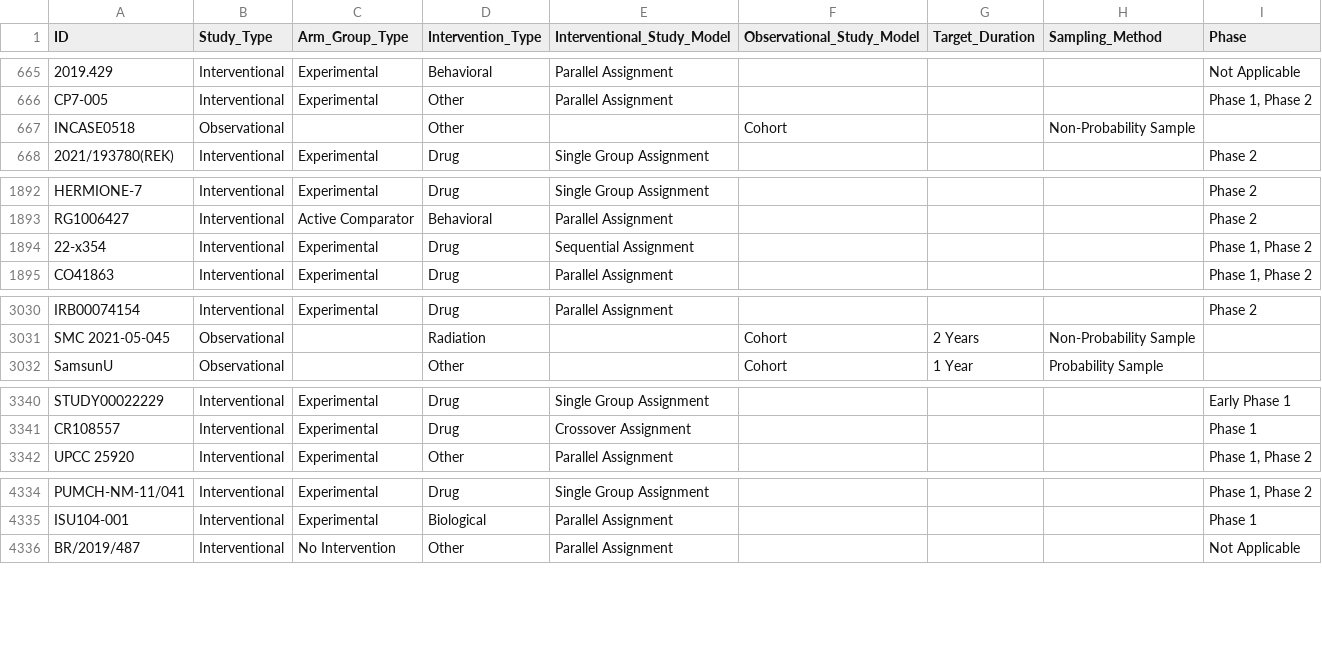
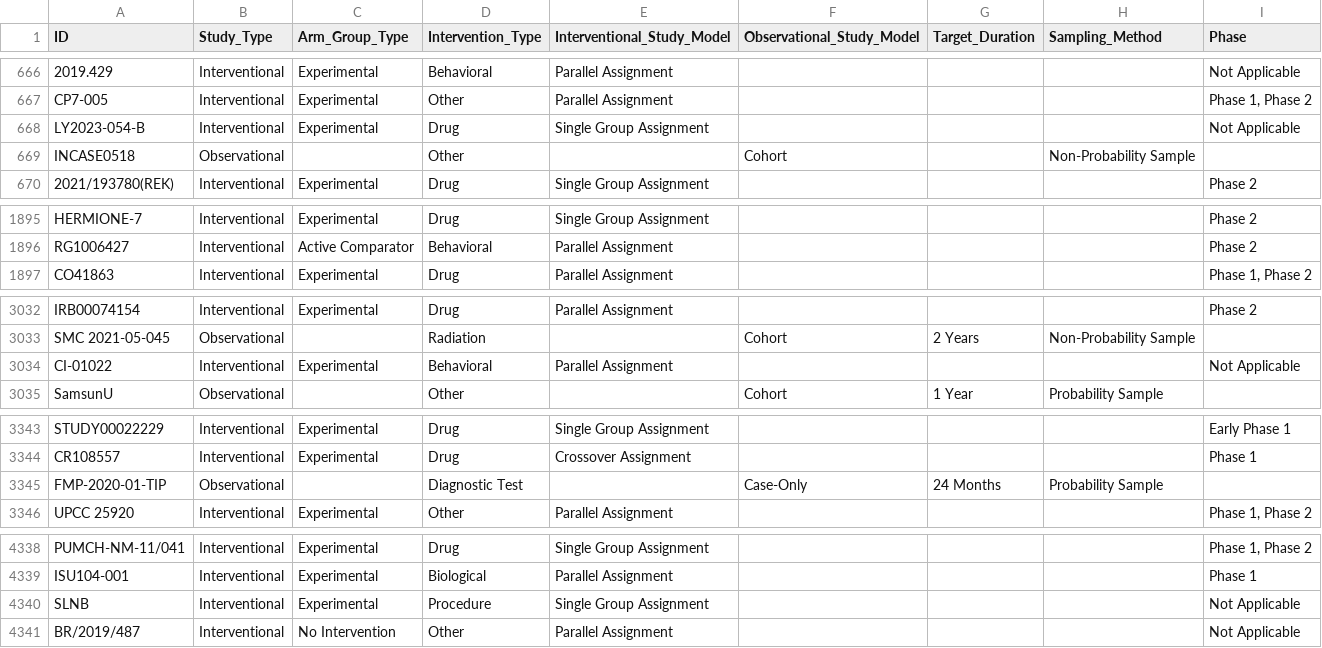
Before and after one commit to AnneLonero/Clinical_Trials_Research_Project, a CSV file: Tables/study_method_df.csv, drawn as a sheet; only a part is shown, gaps mark what is left out; removed rows and columns are numbered as before the commit, all else as after; the diff covers the shown part only; the diff names each change by its address in the sheet, - before the commit and + after, or states it on an @@ line.

```diff
--- a/Tables/study_method_df.csv
+++ b/Tables/study_method_df.csv
+row 668: LY2023-054-B | Interventional | Experimental | Drug | Single Group Assignment |  |  |  | Not Applicable
-row 1894: 22-x354 | Interventional | Experimental | Drug | Sequential Assignment |  |  |  | Phase 1, Phase 2
+row 3034: CI-01022 | Interventional | Experimental | Behavioral | Parallel Assignment |  |  |  | Not Applicable
+row 3345: FMP-2020-01-TIP | Observational |  | Diagnostic Test |  | Case-Only | 24 Months | Probability Sample
+row 4340: SLNB | Interventional | Experimental | Procedure | Single Group Assignment |  |  |  | Not Applicable
```
Also changed, not shown: 4 added rows and 80 moved rows elsewhere in this file, Tables/participant_df.csv, Tables/study_details_df.csv, 4 other files.
